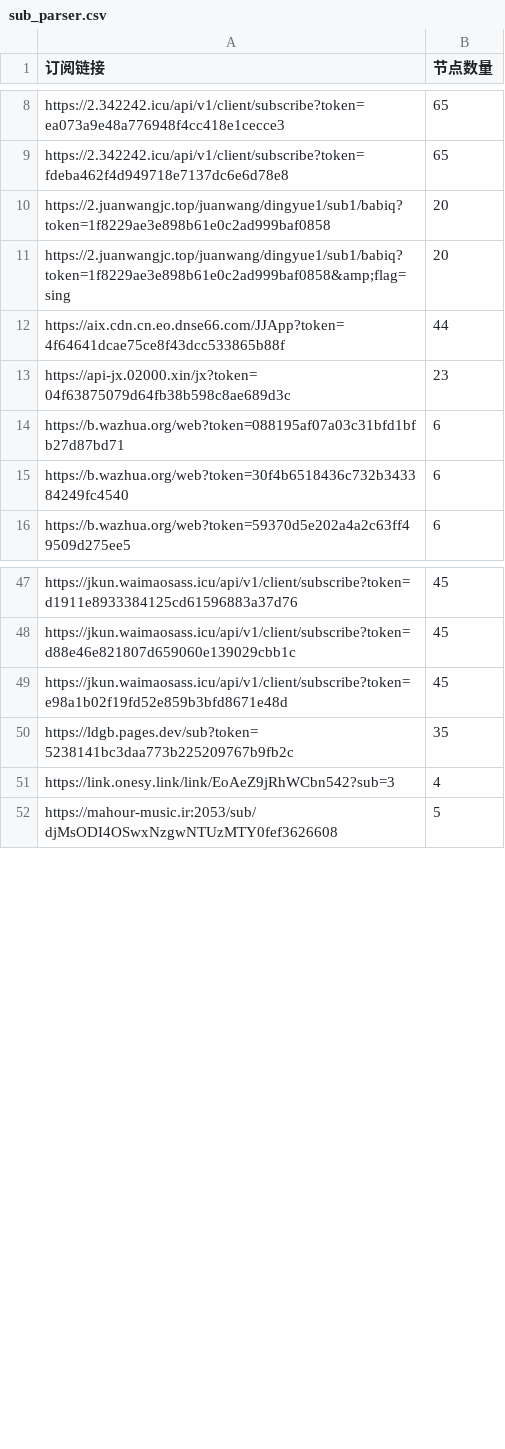
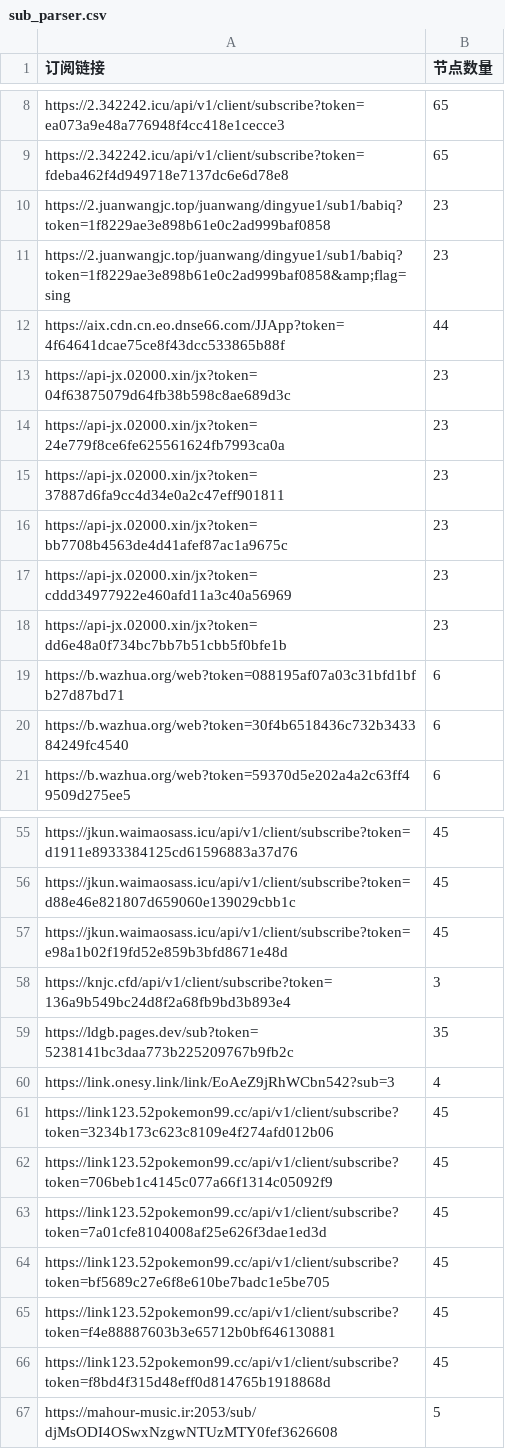
Before and after one commit to pdd520/NodeParser, a CSV file: sub_parser.csv, drawn as a sheet; only a part is shown, gaps mark what is left out; the diff covers the shown part only.

```diff
--- a/sub_parser.csv
+++ b/sub_parser.csv
@@ -9,6 +9,11 @@ https://2.342242.icu/api/v1/client/subscribe?token=ea073a9e48a776948f4cc418e1cec
 https://2.342242.icu/api/v1/client/subscribe?token=fdeba462f4d949718e7137dc6e6d78e8,65
-https://2.juanwangjc.top/juanwang/dingyue1/sub1/babiq?token=1f8229ae3e898b61e0c2ad999baf0858,20
-https://2.juanwangjc.top/juanwang/dingyue1/sub1/babiq?token=1f8229ae3e898b61e0c2ad999baf0858&amp;flag=sing,20
+https://2.juanwangjc.top/juanwang/dingyue1/sub1/babiq?token=1f8229ae3e898b61e0c2ad999baf0858,23
+https://2.juanwangjc.top/juanwang/dingyue1/sub1/babiq?token=1f8229ae3e898b61e0c2ad999baf0858&amp;flag=sing,23
 https://aix.cdn.cn.eo.dnse66.com/JJApp?token=4f64641dcae75ce8f43dcc533865b88f,44
 https://api-jx.02000.xin/jx?token=04f63875079d64fb38b598c8ae689d3c,23
+https://api-jx.02000.xin/jx?token=24e779f8ce6fe625561624fb7993ca0a,23
+https://api-jx.02000.xin/jx?token=37887d6fa9cc4d34e0a2c47eff901811,23
+https://api-jx.02000.xin/jx?token=bb7708b4563de4d41afef87ac1a9675c,23
+https://api-jx.02000.xin/jx?token=cddd34977922e460afd11a3c40a56969,23
+https://api-jx.02000.xin/jx?token=dd6e48a0f734bc7bb7b51cbb5f0bfe1b,23
 https://b.wazhua.org/web?token=088195af07a03c31bfd1bfb27d87bd71,6
@@ -49,4 +57,11 @@ https://jkun.waimaosass.icu/api/v1/client/subscribe?token=d88e46e821807d659060e1
 https://jkun.waimaosass.icu/api/v1/client/subscribe?token=e98a1b02f19fd52e859b3bfd8671e48d,45
+https://knjc.cfd/api/v1/client/subscribe?token=136a9b549bc24d8f2a68fb9bd3b893e4,3
 https://ldgb.pages.dev/sub?token=5238141bc3daa773b225209767b9fb2c,35
 https://link.onesy.link/link/EoAeZ9jRhWCbn542?sub=3,4
+https://link123.52pokemon99.cc/api/v1/client/subscribe?token=3234b173c623c8109e4f274afd012b06,45
+https://link123.52pokemon99.cc/api/v1/client/subscribe?token=706beb1c4145c077a66f1314c05092f9,45
+https://link123.52pokemon99.cc/api/v1/client/subscribe?token=7a01cfe8104008af25e626f3dae1ed3d,45
+https://link123.52pokemon99.cc/api/v1/client/subscribe?token=bf5689c27e6f8e610be7badc1e5be705,45
+https://link123.52pokemon99.cc/api/v1/client/subscribe?token=f4e88887603b3e65712b0bf646130881,45
+https://link123.52pokemon99.cc/api/v1/client/subscribe?token=f8bd4f315d48eff0d814765b1918868d,45
 https://mahour-music.ir:2053/sub/djMsODI4OSwxNzgwNTUzMTY0fef3626608,5
```
Also changed, not shown: 7 added rows, 4 removed rows and 25 edited cells elsewhere in this file, 3 other files.
